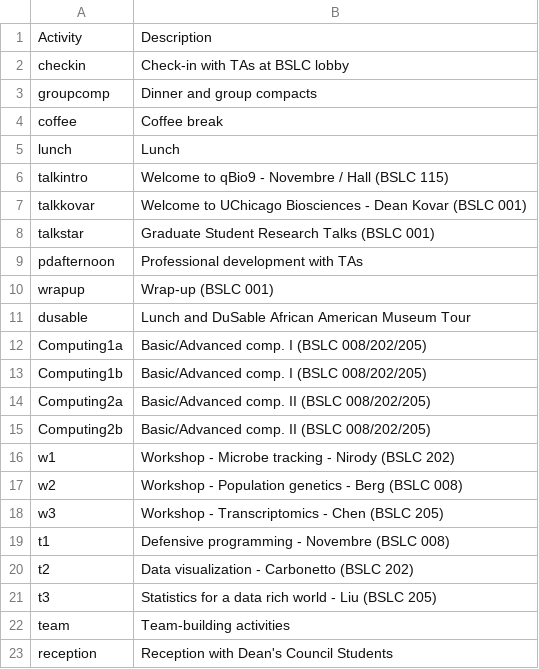
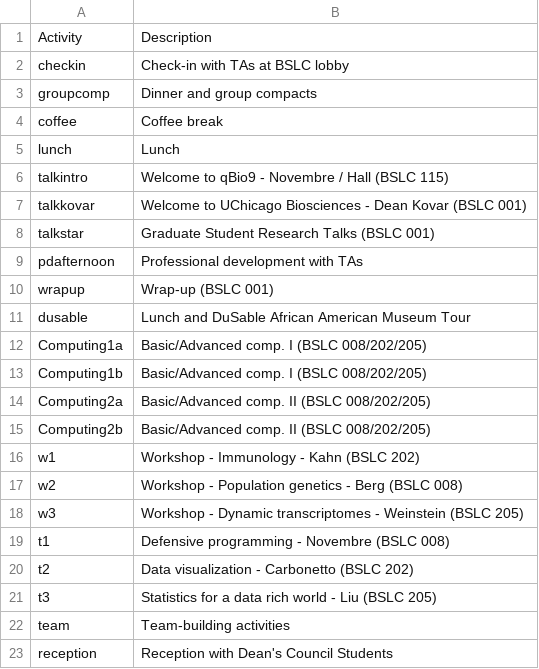
Before and after one commit to jnovembre/BSD-QBio, a CSV file: schedule/code_generate_schedule/tables/activities_name_room.csv, drawn as a sheet.

```diff
--- a/schedule/code_generate_schedule/tables/activities_name_room.csv
+++ b/schedule/code_generate_schedule/tables/activities_name_room.csv
@@ -15,5 +15,5 @@ Computing2a,Basic/Advanced comp. II (BSLC 008/202/205)
 Computing2b,Basic/Advanced comp. II (BSLC 008/202/205)
-w1,Workshop - Microbe tracking - Nirody (BSLC 202)
+w1,Workshop - Immunology - Kahn (BSLC 202)
 w2,Workshop - Population genetics - Berg (BSLC 008)
-w3,Workshop - Transcriptomics - Chen (BSLC 205)
+w3,Workshop - Dynamic transcriptomes - Weinstein (BSLC 205)
 t1,Defensive programming - Novembre (BSLC 008)
```
Also changed, not shown: schedule/code_generate_schedule/tables/common.csv, schedule/code_generate_schedule/tables/tutorials.csv, 2 other files.
